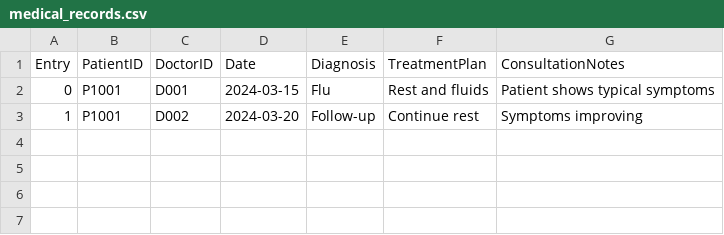
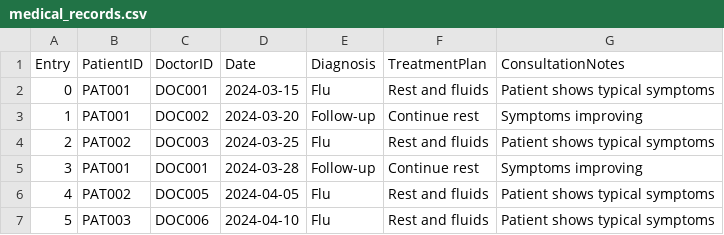
Before and after one commit to Coziyu/HospitalManagementSystem, a CSV file: data/medical_records.csv, drawn as a sheet.

```diff
--- a/data/medical_records.csv
+++ b/data/medical_records.csv
@@ -1,3 +1,7 @@
 Entry,PatientID,DoctorID,Date,Diagnosis,TreatmentPlan,ConsultationNotes
-0,P1001,D001,2024-03-15,Flu,Rest and fluids,Patient shows typical symptoms
-1,P1001,D002,2024-03-20,Follow-up,Continue rest,Symptoms improving
+0,PAT001,DOC001,2024-03-15,Flu,Rest and fluids,Patient shows typical symptoms
+1,PAT001,DOC002,2024-03-20,Follow-up,Continue rest,Symptoms improving
+2,PAT002,DOC003,2024-03-25,Flu,Rest and fluids,Patient shows typical symptoms
+3,PAT001,DOC001,2024-03-28,Follow-up,Continue rest,Symptoms improving
+4,PAT002,DOC005,2024-04-05,Flu,Rest and fluids,Patient shows typical symptoms
+5,PAT003,DOC006,2024-04-10,Flu,Rest and fluids,Patient shows typical symptoms
```
Also changed, not shown: data/users.csv, 11 other files.
